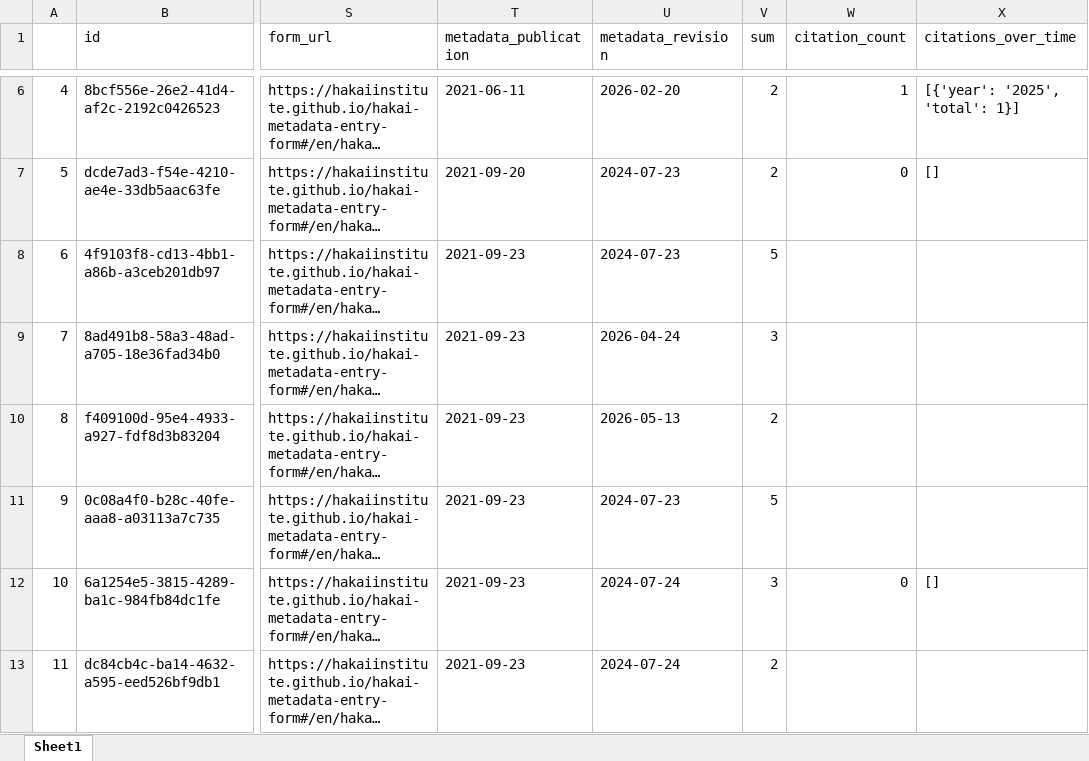
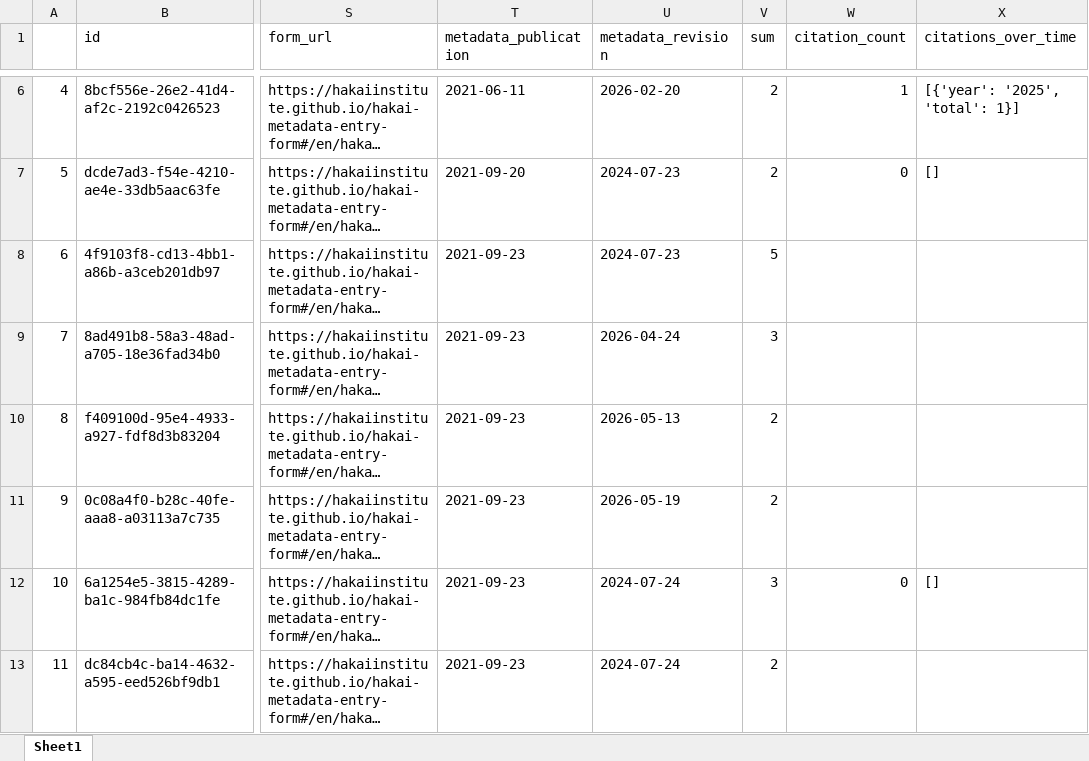
Before and after one commit to HakaiInstitute/hakai-ckan-records-checks, an Excel workbook: run-update/catalog_summary.xlsx, sheet Sheet1, drawn as a sheet; only a part is shown, gaps mark what is left out; long unchanged cells end in …; values as stored, in another font and other column widths than the file's, no borders; the diff covers the shown part only; the diff names each change by its address in the sheet, - before the commit and + after, or states it on an @@ line.

```diff
--- a/run-update/catalog_summary.xlsx (sheet Sheet1)
+++ b/run-update/catalog_summary.xlsx (sheet Sheet1)
-U11 (metadata_revision): 2024-07-23
+U11 (metadata_revision): 2026-05-19
-V11 (sum): 5
+V11 (sum): 2
```
Also changed, not shown: 1 added row, 1 removed row, 5 moved rows, 9 edited cells and row numbers in column A elsewhere in this sheet, run-update/issues_list.xlsx, 26 other files.
